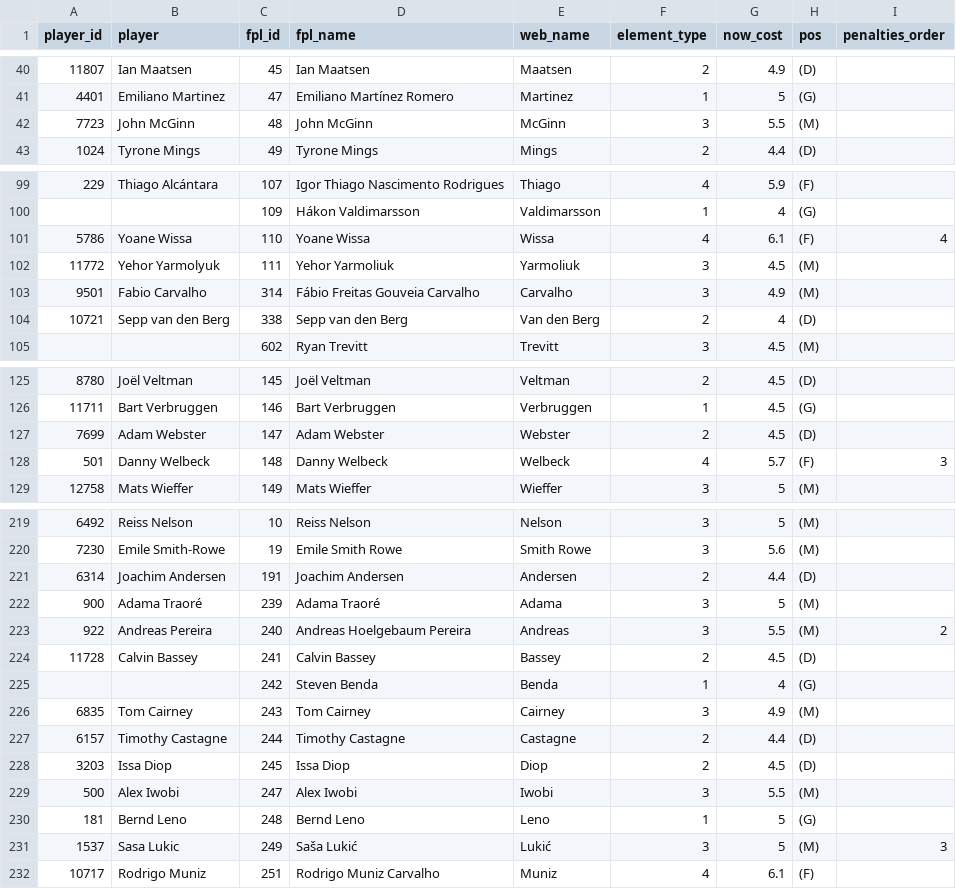
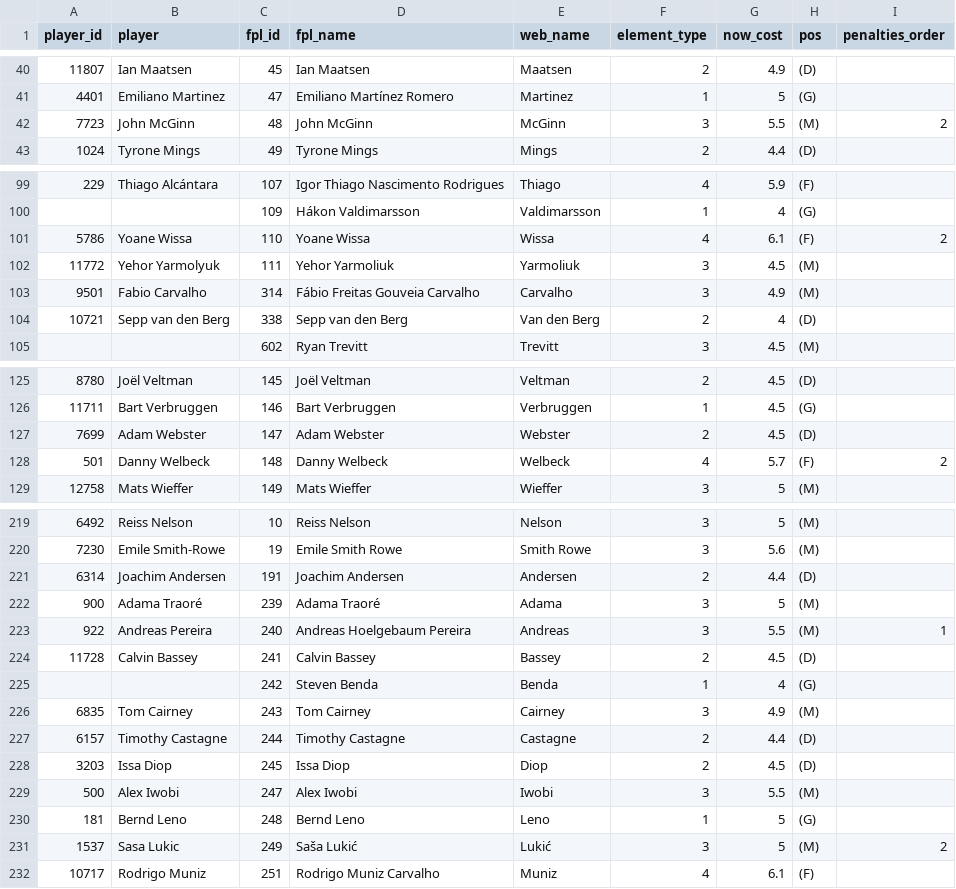
Before and after one commit to njgootee/FPLalytics, a CSV file: data/2024/player_mapping.csv, drawn as a sheet; only a part is shown, gaps mark what is left out; the diff covers the shown part only.

```diff
--- a/data/2024/player_mapping.csv
+++ b/data/2024/player_mapping.csv
@@ -41,3 +41,3 @@ player_id,player,fpl_id,fpl_name,web_name,element_type,now_cost,pos,penalties_or
 4401,Emiliano Martinez,47,Emiliano Martínez Romero,Martinez,1,5,(G),
-7723,John McGinn,48,John McGinn,McGinn,3,5.5,(M),
+7723,John McGinn,48,John McGinn,McGinn,3,5.5,(M),2
 1024,Tyrone Mings,49,Tyrone Mings,Mings,2,4.4,(D),
@@ -100,3 +100,3 @@ player_id,player,fpl_id,fpl_name,web_name,element_type,now_cost,pos,penalties_or
 ,,109,Hákon Valdimarsson,Valdimarsson,1,4,(G),
-5786,Yoane Wissa,110,Yoane Wissa,Wissa,4,6.1,(F),4
+5786,Yoane Wissa,110,Yoane Wissa,Wissa,4,6.1,(F),2
 11772,Yehor Yarmolyuk,111,Yehor Yarmoliuk,Yarmoliuk,3,4.5,(M),
@@ -127,3 +127,3 @@ player_id,player,fpl_id,fpl_name,web_name,element_type,now_cost,pos,penalties_or
 7699,Adam Webster,147,Adam Webster,Webster,2,4.5,(D),
-501,Danny Welbeck,148,Danny Welbeck,Welbeck,4,5.7,(F),3
+501,Danny Welbeck,148,Danny Welbeck,Welbeck,4,5.7,(F),2
 12758,Mats Wieffer,149,Mats Wieffer,Wieffer,3,5,(M),
@@ -222,3 +222,3 @@ player_id,player,fpl_id,fpl_name,web_name,element_type,now_cost,pos,penalties_or
 900,Adama Traoré,239,Adama Traoré,Adama,3,5,(M),
-922,Andreas Pereira,240,Andreas Hoelgebaum Pereira,Andreas,3,5.5,(M),2
+922,Andreas Pereira,240,Andreas Hoelgebaum Pereira,Andreas,3,5.5,(M),1
 11728,Calvin Bassey,241,Calvin Bassey,Bassey,2,4.5,(D),
@@ -230,3 +230,3 @@ player_id,player,fpl_id,fpl_name,web_name,element_type,now_cost,pos,penalties_or
 181,Bernd Leno,248,Bernd Leno,Leno,1,5,(G),
-1537,Sasa Lukic,249,Saša Lukić,Lukić,3,5,(M),3
+1537,Sasa Lukic,249,Saša Lukić,Lukić,3,5,(M),2
 10717,Rodrigo Muniz,251,Rodrigo Muniz Carvalho,Muniz,4,6.1,(F),
```
Also changed, not shown: 19 edited cells elsewhere in this file, 1 other file.
